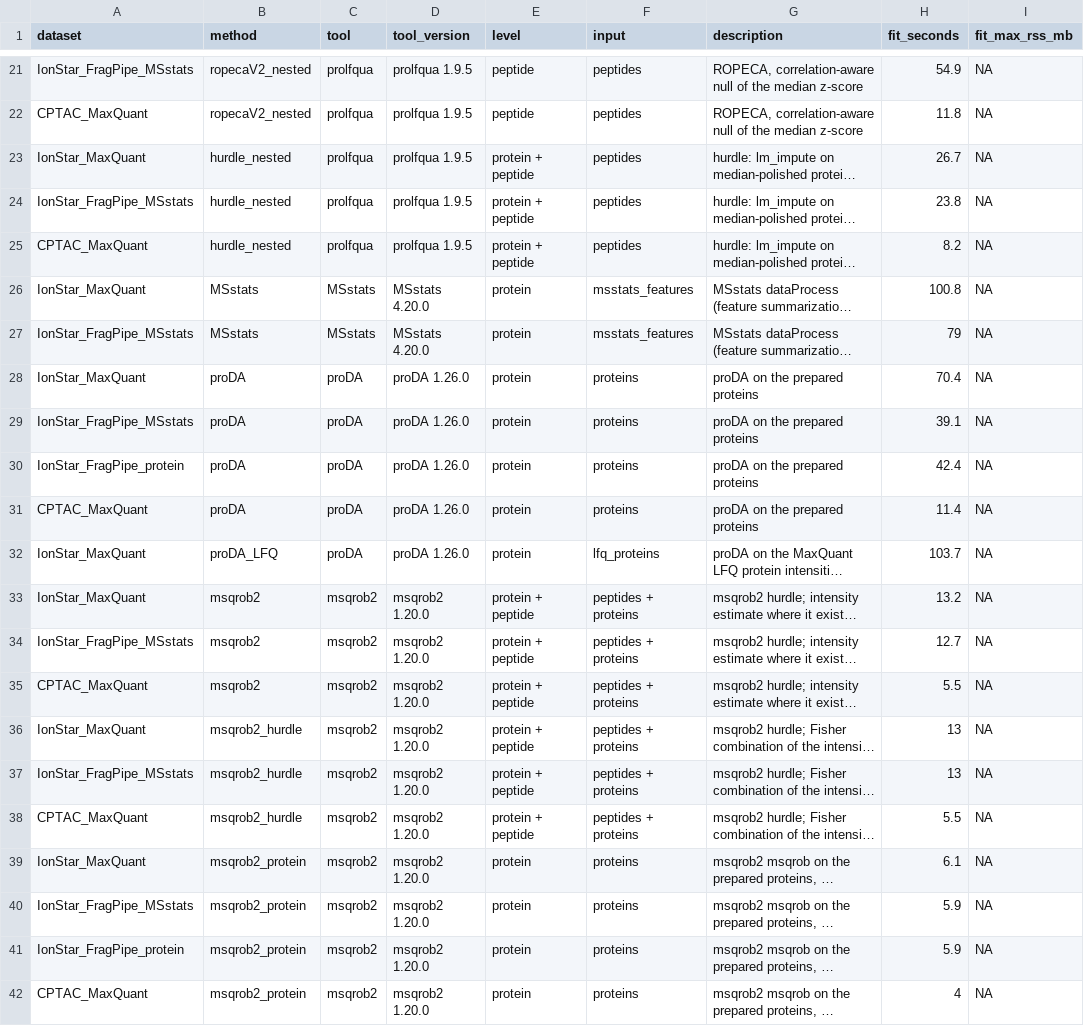
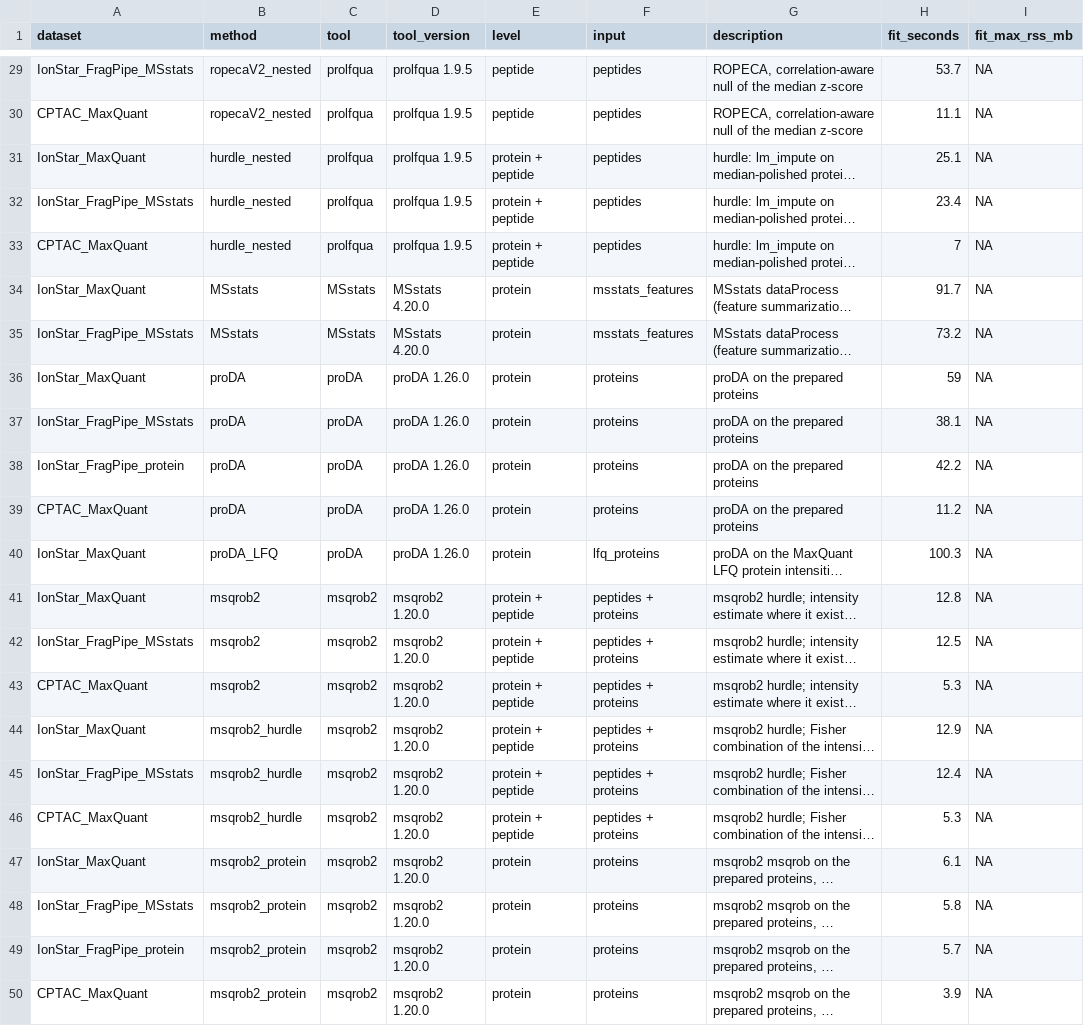
Before and after one commit to prolfqua/prolfquabenchmark, a TSV file: inst/extdata/benchmark_methods.tsv, drawn as a sheet; only a part is shown, gaps mark what is left out; long unchanged cells end in …; addresses are those after the commit; the diff covers the shown part only; the diff names each change by its address in the sheet, - before the commit and + after, or states it on an @@ line.

```diff
--- a/inst/extdata/benchmark_methods.tsv
+++ b/inst/extdata/benchmark_methods.tsv
-H29 (fit_seconds): 54.9
+H29 (fit_seconds): 53.7
-H30 (fit_seconds): 11.8
+H30 (fit_seconds): 11.1
-H31 (fit_seconds): 26.7
+H31 (fit_seconds): 25.1
-H32 (fit_seconds): 23.8
+H32 (fit_seconds): 23.4
-H33 (fit_seconds): 8.2
+H33 (fit_seconds): 7
-H34 (fit_seconds): 100.8
+H34 (fit_seconds): 91.7
-H35 (fit_seconds): 79
+H35 (fit_seconds): 73.2
-H36 (fit_seconds): 70.4
+H36 (fit_seconds): 59
-H37 (fit_seconds): 39.1
+H37 (fit_seconds): 38.1
-H38 (fit_seconds): 42.4
+H38 (fit_seconds): 42.2
-H39 (fit_seconds): 11.4
+H39 (fit_seconds): 11.2
-H40 (fit_seconds): 103.7
+H40 (fit_seconds): 100.3
-H41 (fit_seconds): 13.2
+H41 (fit_seconds): 12.8
-H42 (fit_seconds): 12.7
+H42 (fit_seconds): 12.5
-H43 (fit_seconds): 5.5
+H43 (fit_seconds): 5.3
-H44 (fit_seconds): 13
+H44 (fit_seconds): 12.9
-H45 (fit_seconds): 13
+H45 (fit_seconds): 12.4
-H46 (fit_seconds): 5.5
+H46 (fit_seconds): 5.3
-H48 (fit_seconds): 5.9
+H48 (fit_seconds): 5.8
-H49 (fit_seconds): 5.9
+H49 (fit_seconds): 5.7
-H50 (fit_seconds): 4
+H50 (fit_seconds): 3.9
```
Also changed, not shown: 8 added rows and 23 edited cells elsewhere in this file, inst/extdata/score_history.tsv, 10 other files.
